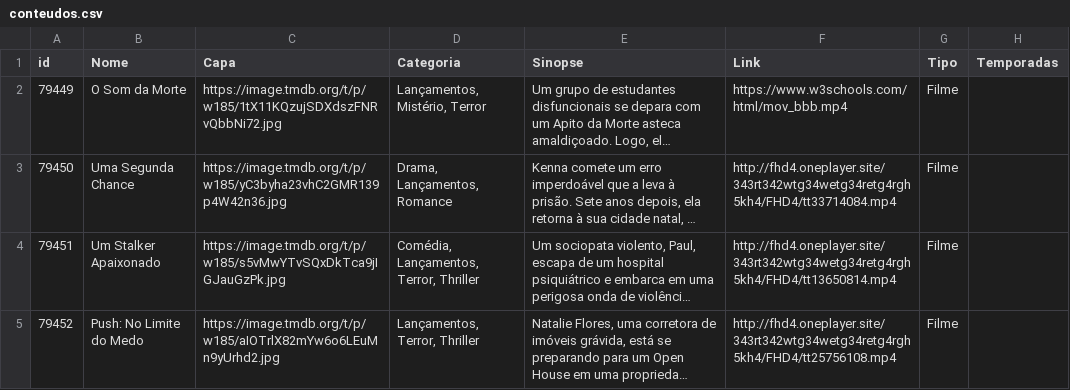
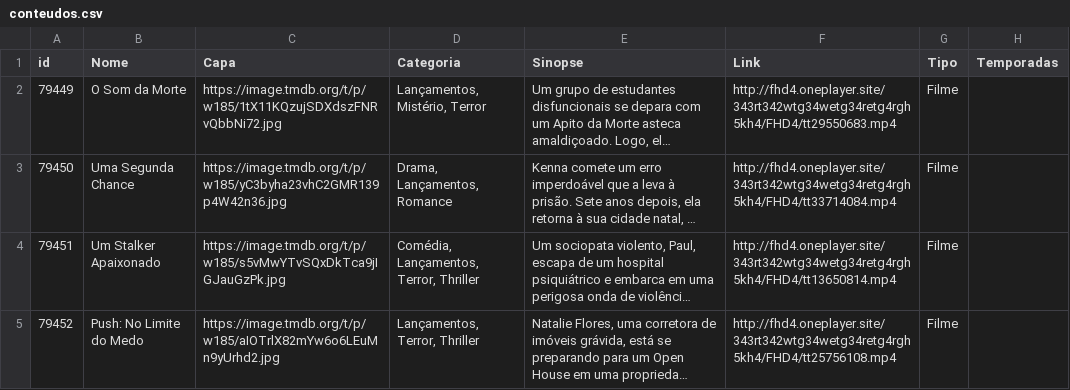
Before and after one commit to paginainsta32-bit/phflixx, a CSV file: dados/conteudos.csv, drawn as a sheet; only a part is shown; long unchanged cells end in …; the diff names each change by its address in the sheet, - before the commit and + after, or states it on an @@ line.

Commit message:
Update conteudos.csv

```diff
--- a/dados/conteudos.csv
+++ b/dados/conteudos.csv
-F2 (Link): https://www.w3schools.com/html/mov_bbb.mp4
+F2 (Link): http://fhd4.oneplayer.site/343rt342wtg34wetg34retg4rgh5kh4/FHD4/tt29550683.mp4
```
